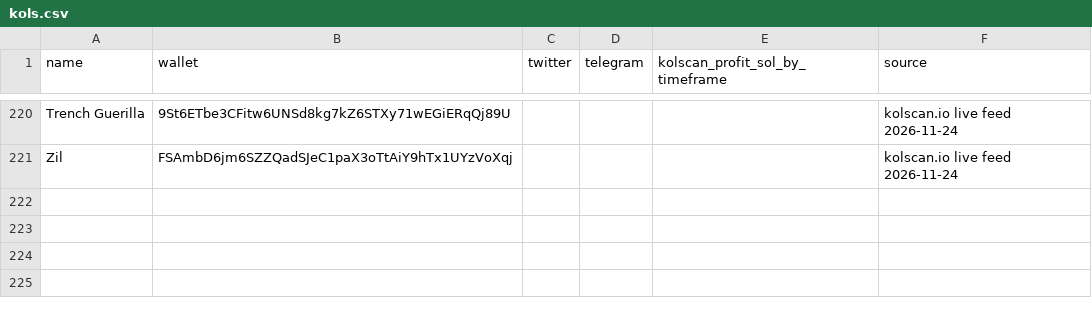
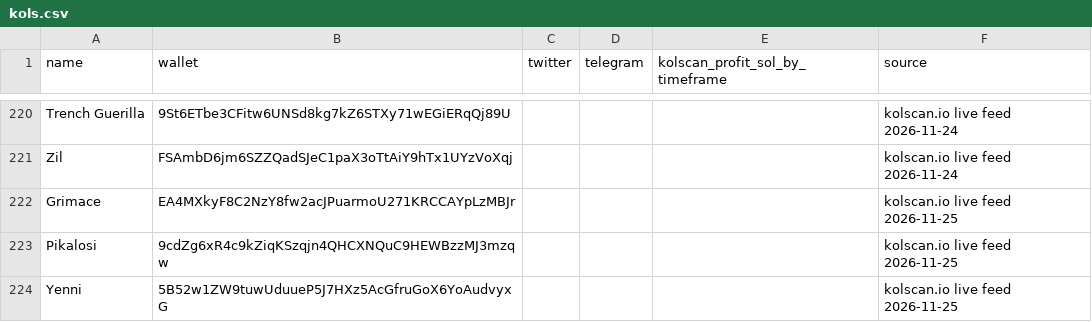
Before and after one commit to Omnivalent/kol-tracker, a CSV file: kols.csv, drawn as a sheet; only a part is shown, gaps mark what is left out.

```diff
--- a/kols.csv
+++ b/kols.csv
@@ -221 +221,4 @@ Trench Guerilla,9St6ETbe3CFitw6UNSd8kg7kZ6STXy71wEGiERqQj89U,,,,kolscan.io live
 Zil,FSAmbD6jm6SZZQadSJeC1paX3oTtAiY9hTx1UYzVoXqj,,,,kolscan.io live feed 2026-11-24
+Grimace,EA4MXkyF8C2NzY8fw2acJPuarmoU271KRCCAYpLzMBJr,,,,kolscan.io live feed 2026-11-25
+Pikalosi,9cdZg6xR4c9kZiqKSzqjn4QHCXNQuC9HEWBzzMJ3mzqw,,,,kolscan.io live feed 2026-11-25
+Yenni,5B52w1ZW9tuwUduueP5J7HXz5AcGfruGoX6YoAudvyxG,,,,kolscan.io live feed 2026-11-25
```
Also changed, not shown: 2 other files.
